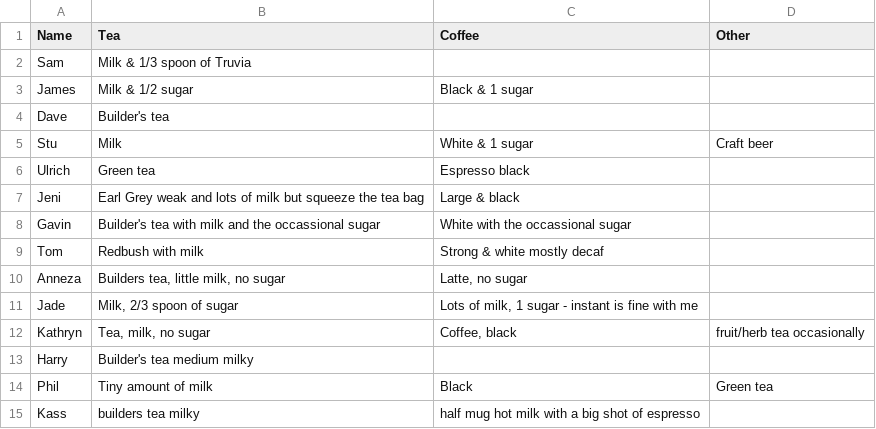
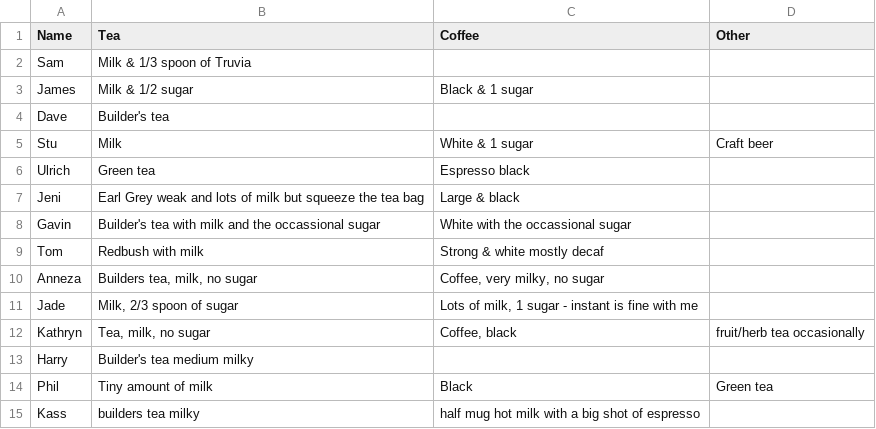
Before and after one commit to theodi/hot-drinks, a CSV file: hot-drinks.csv, drawn as a sheet.

Commit message:
Update hot-drinks.csv

```diff
--- a/hot-drinks.csv
+++ b/hot-drinks.csv
@@ -9,3 +9,3 @@ Gavin,Builder's tea with milk and the occassional sugar,White with the occassion
 Tom,Redbush with milk,Strong & white mostly decaf,
-Anneza,"Builders tea, little milk, no sugar","Latte, no sugar",
+Anneza,"Builders tea, milk, no sugar","Coffee, very milky, no sugar",
 Jade,"Milk, 2/3 spoon of sugar","Lots of milk, 1 sugar - instant is fine with me",
```
